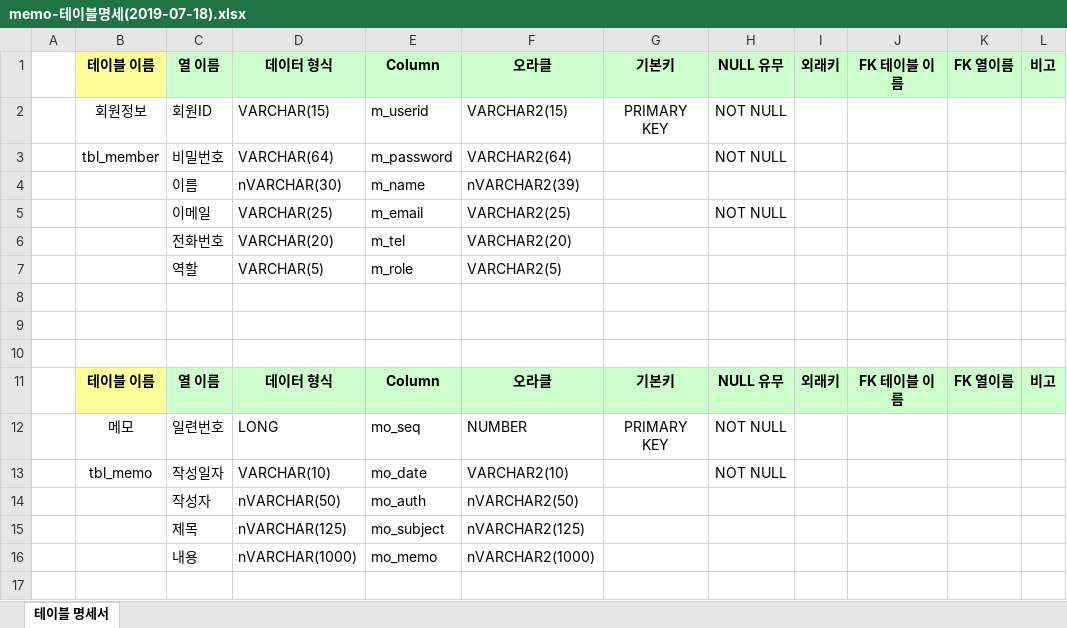
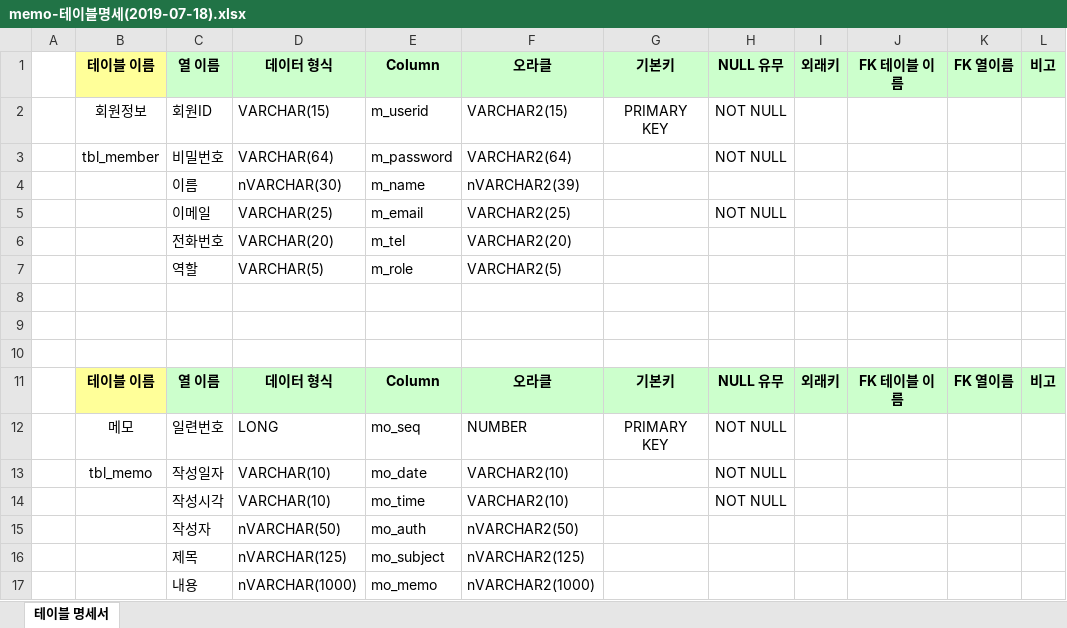
Before and after one commit to callor/Biz-Spring-403-2019-07, an Excel workbook: 참조파일/memo-테이블명세(2019-07-18).xlsx, sheet 테이블 명세서, drawn as a sheet; values as stored, in another font and other column widths than the file's, no borders; the diff names each change by its address in the sheet, - before the commit and + after, or states it on an @@ line.

```diff
--- a/참조파일/memo-테이블명세(2019-07-18).xlsx (sheet 테이블 명세서)
+++ b/참조파일/memo-테이블명세(2019-07-18).xlsx (sheet 테이블 명세서)
+row 14:  |  | 작성시각 | VARCHAR(10) | mo_time | VARCHAR2(10) |  | NOT NULL
```
Also changed, not shown: 19 other files.
